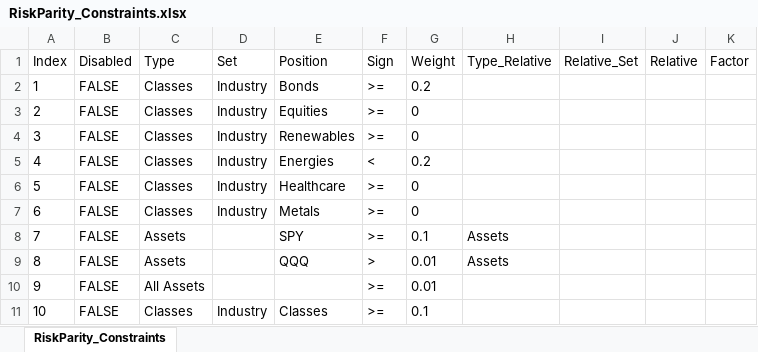
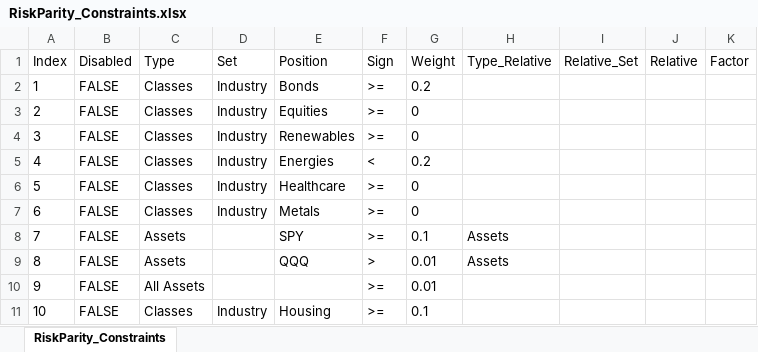
Before and after one commit to webclinic017/RiskParity, an Excel workbook: RiskParity_Constraints.xlsx, sheet RiskParity_Constraints, drawn as a sheet; values as stored, in another font and other column widths than the file's, no borders; the diff names each change by its address in the sheet, - before the commit and + after, or states it on an @@ line.

Commit message:
Housing_fix

```diff
--- a/RiskParity_Constraints.xlsx (sheet RiskParity_Constraints)
+++ b/RiskParity_Constraints.xlsx (sheet RiskParity_Constraints)
-E11 (Position): Classes
+E11 (Position): Housing
```
Also changed, not shown: 1 other file.
